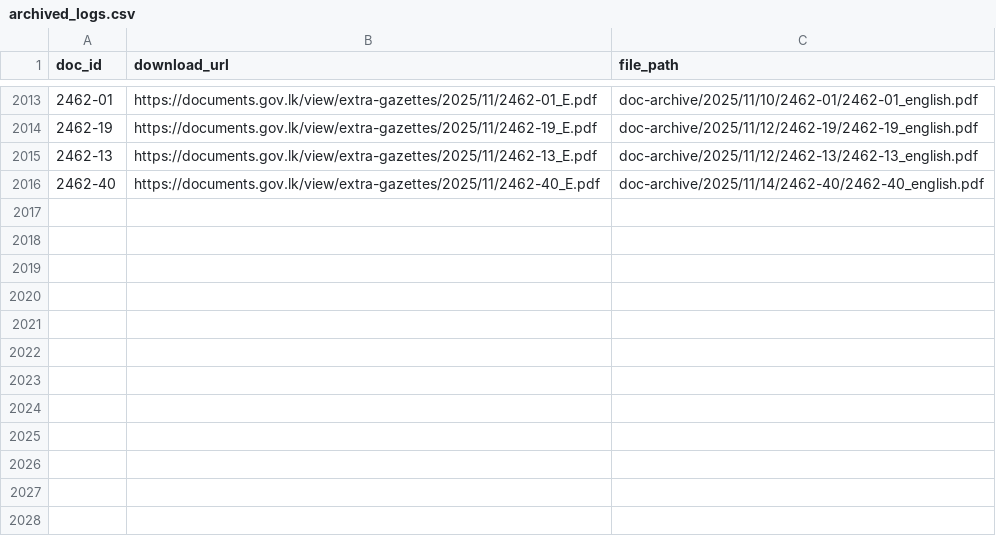
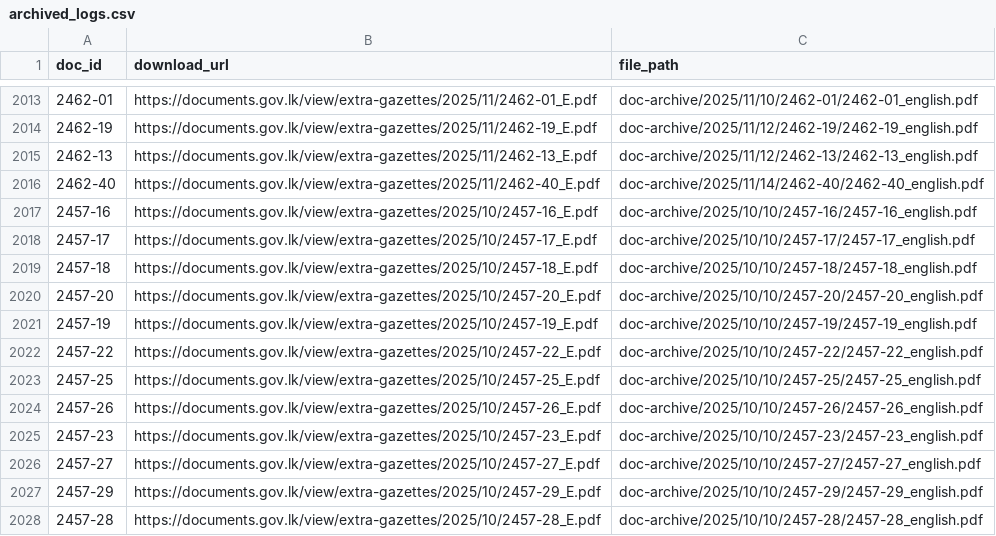
Before and after one commit to LDFLK/gztarchiver-storage, a CSV file: doc-archive/2025/archived_logs.csv, drawn as a sheet; only a part is shown, gaps mark what is left out; the diff names each change by its address in the sheet, - before the commit and + after, or states it on an @@ line.

```diff
--- a/doc-archive/2025/archived_logs.csv
+++ b/doc-archive/2025/archived_logs.csv
+row 2017: 2457-16 | https://documents.gov.lk/view/extra-gazettes/2025/10/2457-16_E.pdf | doc-archive/2025/10/10/2457-16/2457-16_english.pdf
+row 2018: 2457-17 | https://documents.gov.lk/view/extra-gazettes/2025/10/2457-17_E.pdf | doc-archive/2025/10/10/2457-17/2457-17_english.pdf
+row 2019: 2457-18 | https://documents.gov.lk/view/extra-gazettes/2025/10/2457-18_E.pdf | doc-archive/2025/10/10/2457-18/2457-18_english.pdf
+row 2020: 2457-20 | https://documents.gov.lk/view/extra-gazettes/2025/10/2457-20_E.pdf | doc-archive/2025/10/10/2457-20/2457-20_english.pdf
+row 2021: 2457-19 | https://documents.gov.lk/view/extra-gazettes/2025/10/2457-19_E.pdf | doc-archive/2025/10/10/2457-19/2457-19_english.pdf
+row 2022: 2457-22 | https://documents.gov.lk/view/extra-gazettes/2025/10/2457-22_E.pdf | doc-archive/2025/10/10/2457-22/2457-22_english.pdf
+row 2023: 2457-25 | https://documents.gov.lk/view/extra-gazettes/2025/10/2457-25_E.pdf | doc-archive/2025/10/10/2457-25/2457-25_english.pdf
+row 2024: 2457-26 | https://documents.gov.lk/view/extra-gazettes/2025/10/2457-26_E.pdf | doc-archive/2025/10/10/2457-26/2457-26_english.pdf
+row 2025: 2457-23 | https://documents.gov.lk/view/extra-gazettes/2025/10/2457-23_E.pdf | doc-archive/2025/10/10/2457-23/2457-23_english.pdf
+row 2026: 2457-27 | https://documents.gov.lk/view/extra-gazettes/2025/10/2457-27_E.pdf | doc-archive/2025/10/10/2457-27/2457-27_english.pdf
+row 2027: 2457-29 | https://documents.gov.lk/view/extra-gazettes/2025/10/2457-29_E.pdf | doc-archive/2025/10/10/2457-29/2457-29_english.pdf
+row 2028: 2457-28 | https://documents.gov.lk/view/extra-gazettes/2025/10/2457-28_E.pdf | doc-archive/2025/10/10/2457-28/2457-28_english.pdf
```
Also changed, not shown: doc-archive/2025/failed_logs.csv, doc-archive/2025/unavailable_logs.csv, 16 other files.
